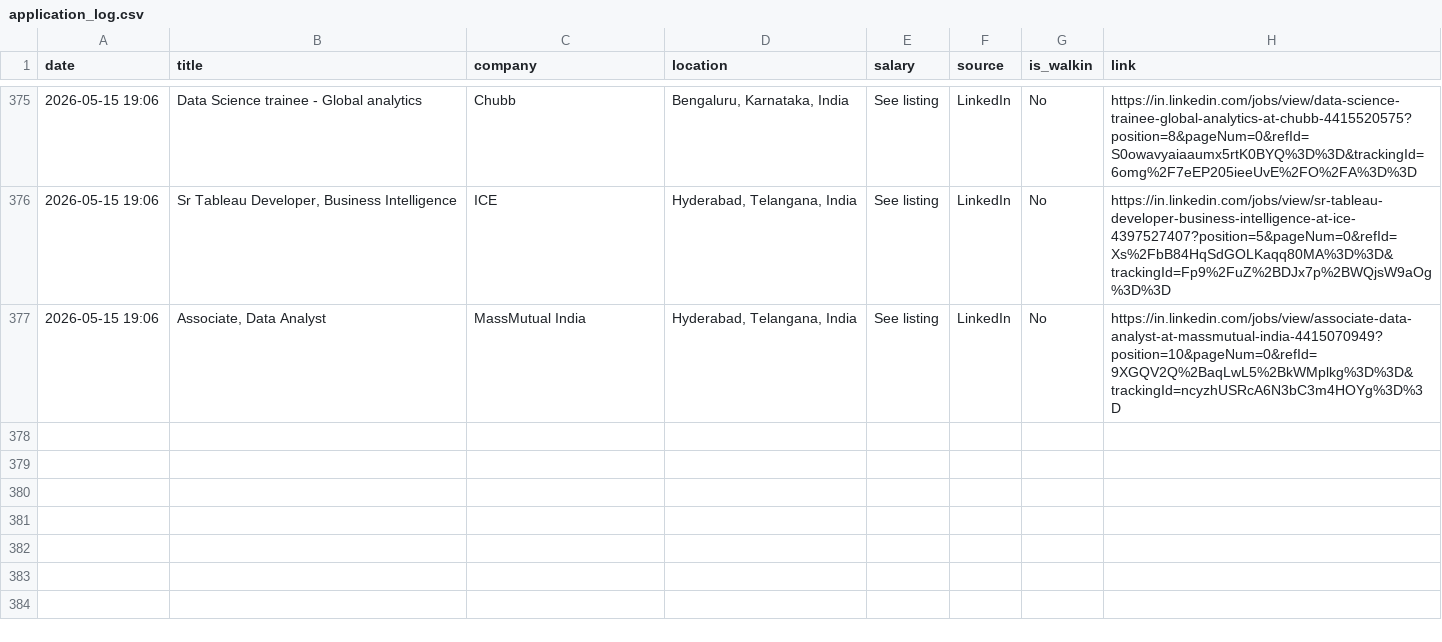
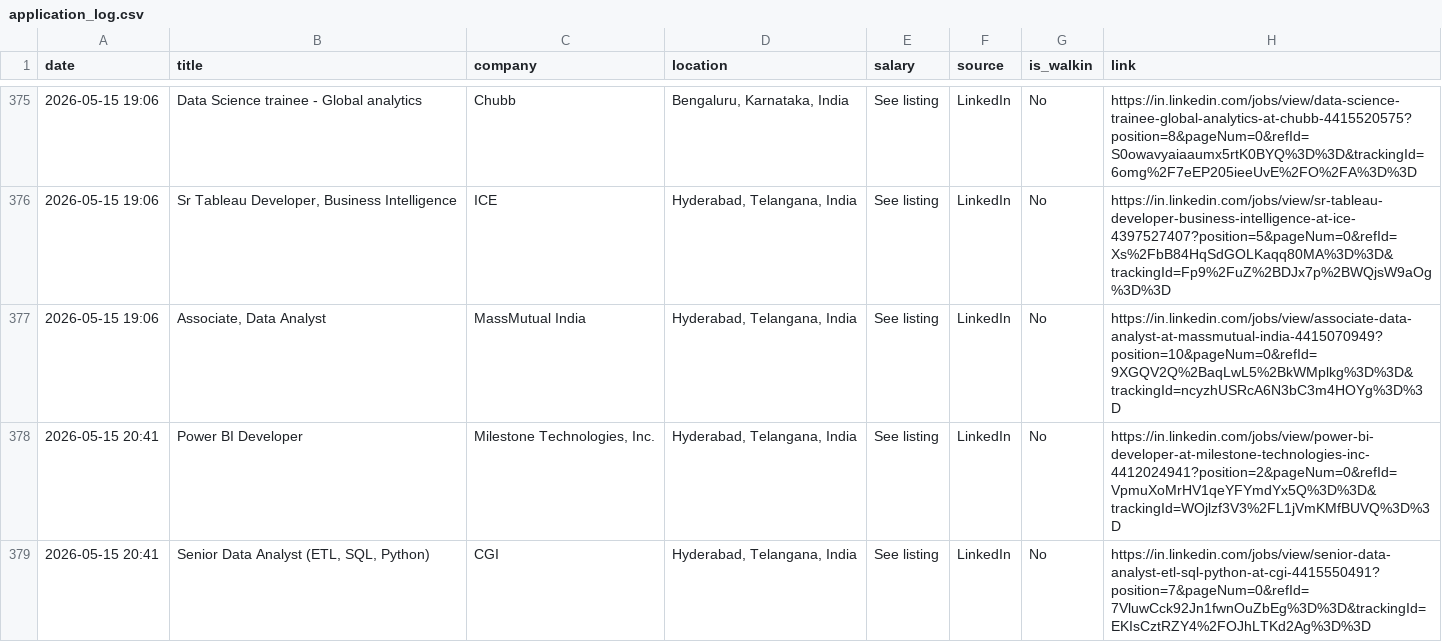
Before and after one commit to Seetha18/job-hunter, a CSV file: application_log.csv, drawn as a sheet; only a part is shown, gaps mark what is left out.

```diff
--- a/application_log.csv
+++ b/application_log.csv
@@ -377 +377,3 @@ date,title,company,location,salary,source,is_walkin,link
 2026-05-15 19:06,"Associate, Data Analyst",MassMutual India,"Hyderabad, Telangana, India",See listing,LinkedIn,No,https://in.linkedin.com/jobs/view/associate-data-analyst-at-massmutual-india-4415070949?position=10&pageNum=0&refId=9XGQV2Q%2BaqLwL5%2BkWMplkg%3D%3D&trackingId=ncyzhUSRcA6N3bC3m4HOYg%3D%3D
+2026-05-15 20:41,Power BI Developer,"Milestone Technologies, Inc.","Hyderabad, Telangana, India",See listing,LinkedIn,No,https://in.linkedin.com/jobs/view/power-bi-developer-at-milestone-technologies-inc-4412024941?position=2&pageNum=0&refId=VpmuXoMrHV1qeYFYmdYx5Q%3D%3D&trackingId=WOjlzf3V3%2FL1jVmKMfBUVQ%3D%3D
+2026-05-15 20:41,"Senior Data Analyst (ETL, SQL, Python)",CGI,"Hyderabad, Telangana, India",See listing,LinkedIn,No,https://in.linkedin.com/jobs/view/senior-data-analyst-etl-sql-python-at-cgi-4415550491?position=7&pageNum=0&refId=7VluwCck92Jn1fwnOuZbEg%3D%3D&trackingId=EKIsCztRZY4%2FOJhLTKd2Ag%3D%3D
```
Also changed, not shown: 1 other file.
